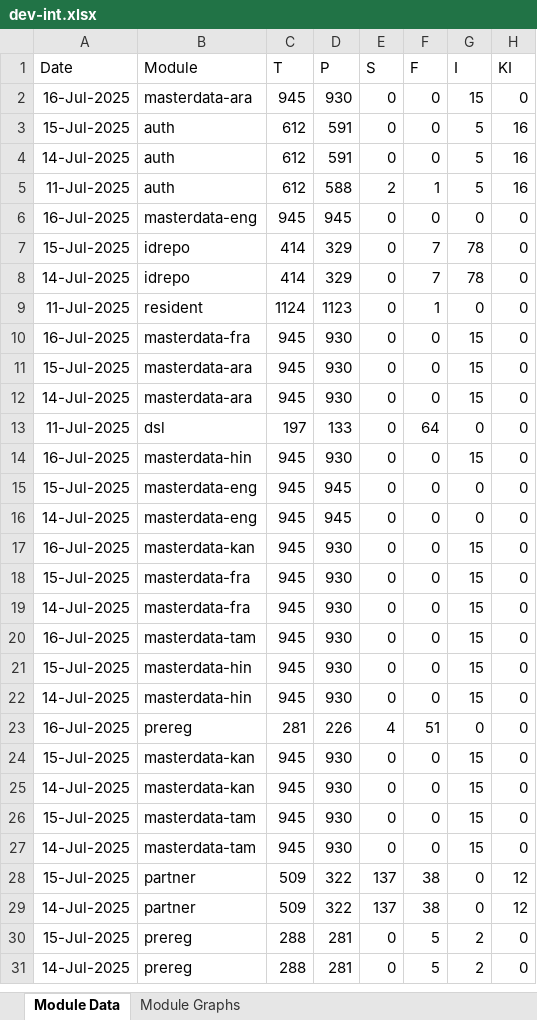
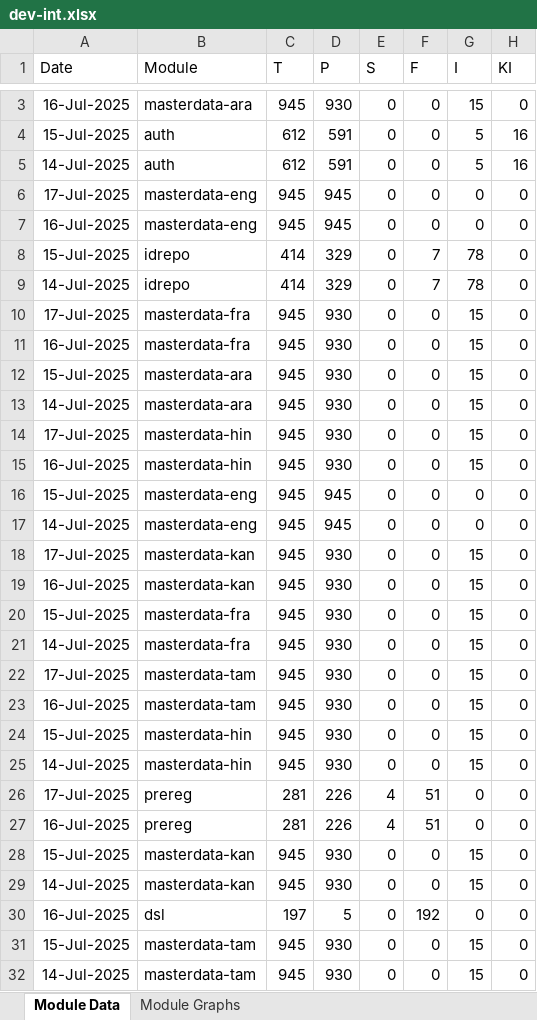
Before and after one commit to mosip/mosip-labs, an Excel workbook: minio-report-tracker/xlxs/dev-int.xlsx, sheet Module Data, drawn as a sheet; only a part is shown, gaps mark what is left out; the shorter side is filled out with more unchanged rows; values as stored, in another font and other column widths than the file's, no borders; removed rows and columns are numbered as before the commit, all else as after; the diff covers the shown part only; the diff names each change by its address in the sheet, - before the commit and + after, or states it on an @@ line.

```diff
--- a/minio-report-tracker/xlxs/dev-int.xlsx (sheet Module Data)
+++ b/minio-report-tracker/xlxs/dev-int.xlsx (sheet Module Data)
-row 5: 11-Jul-2025 | auth | 612 | 588 | 2 | 1 | 5 | 16
+row 6: 17-Jul-2025 | masterdata-eng | 945 | 945 | 0 | 0 | 0 | 0
-row 9: 11-Jul-2025 | resident | 1124 | 1123 | 0 | 1 | 0 | 0
+row 10: 17-Jul-2025 | masterdata-fra | 945 | 930 | 0 | 0 | 15 | 0
-row 13: 11-Jul-2025 | dsl | 197 | 133 | 0 | 64 | 0 | 0
+row 14: 17-Jul-2025 | masterdata-hin | 945 | 930 | 0 | 0 | 15 | 0
+row 18: 17-Jul-2025 | masterdata-kan | 945 | 930 | 0 | 0 | 15 | 0
+row 22: 17-Jul-2025 | masterdata-tam | 945 | 930 | 0 | 0 | 15 | 0
+row 26: 17-Jul-2025 | prereg | 281 | 226 | 4 | 51 | 0 | 0
+row 30: 16-Jul-2025 | dsl | 197 | 5 | 0 | 192 | 0 | 0
```
Also changed, not shown: 1 added row elsewhere in this sheet, charts or pictures, minio-report-tracker/xlxs/cellbox21.xlsx, minio-report-tracker/xlxs/collab.xlsx, 13 other files.
